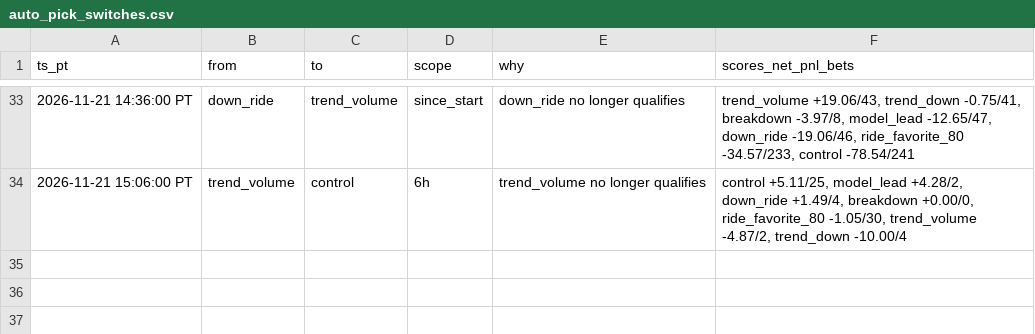
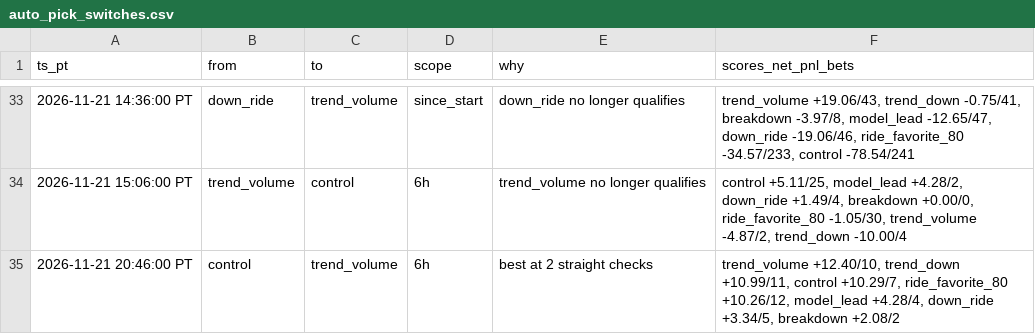
Before and after one commit to michaeldeuchar-dotcom/xrp-paper-bot, a CSV file: data/week1/auto_pick_switches.csv, drawn as a sheet; only a part is shown, gaps mark what is left out.

```diff
--- a/data/week1/auto_pick_switches.csv
+++ b/data/week1/auto_pick_switches.csv
@@ -34 +34,2 @@ ts_pt,from,to,scope,why,scores_net_pnl_bets
 2026-11-21 15:06:00 PT,trend_volume,control,6h,trend_volume no longer qualifies,"control +5.11/25, model_lead +4.28/2, down_ride +1.49/4, breakdown +0.00/0, ride_favorite_80 -1.05/30, trend_volume -4.87/2, trend_down -10.00/4"
+2026-11-21 20:46:00 PT,control,trend_volume,6h,best at 2 straight checks,"trend_volume +12.40/10, trend_down +10.99/11, control +10.29/7, ride_favorite_80 +10.26/12, model_lead +4.28/4, down_ride +3.34/5, breakdown +2.08/2"
```
Also changed, not shown: data/week1/decisions_tail.csv, 4 other files.
